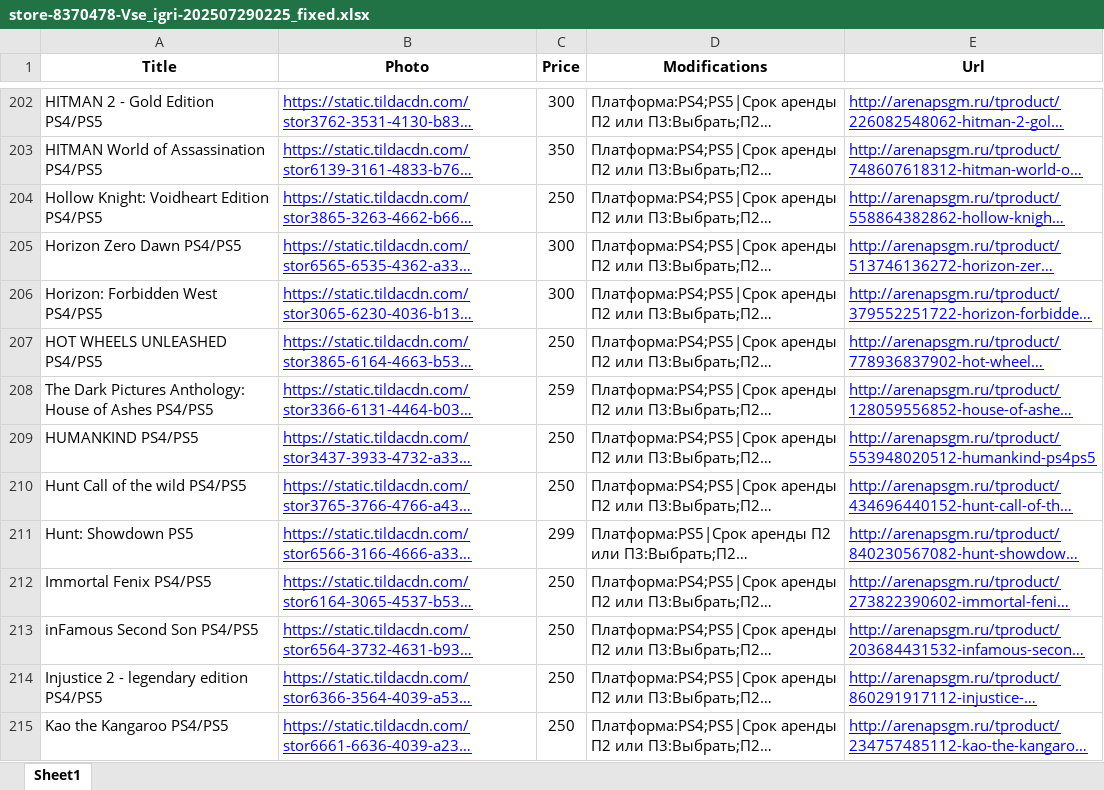
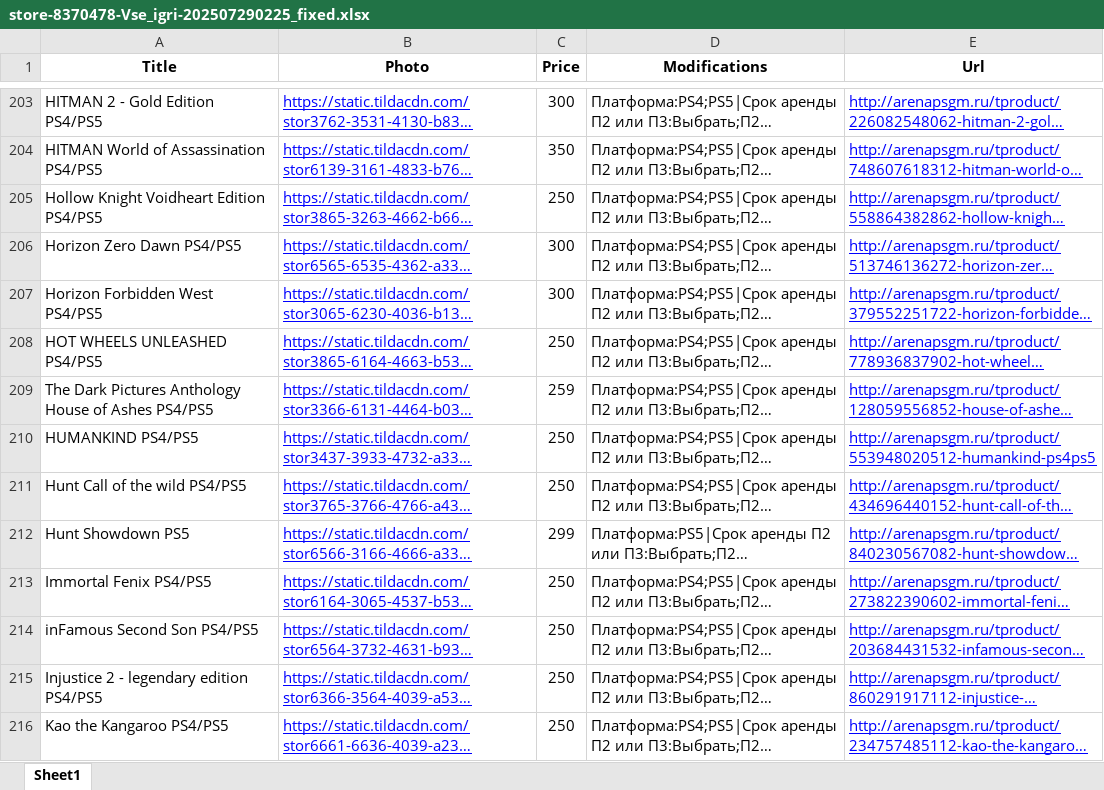
Before and after one commit to chekoli911/AGSGM_BOT, an Excel workbook: store-8370478-Vse_igri-202507290225_fixed.xlsx, sheet Sheet1, drawn as a sheet; only a part is shown, gaps mark what is left out; long unchanged cells end in …; values as stored, in another font and other column widths than the file's, no borders; addresses are those after the commit; the diff covers the shown part only; the diff names each change by its address in the sheet, - before the commit and + after, or states it on an @@ line.

```diff
--- a/store-8370478-Vse_igri-202507290225_fixed.xlsx (sheet Sheet1)
+++ b/store-8370478-Vse_igri-202507290225_fixed.xlsx (sheet Sheet1)
-A205 (Title): Hollow Knight: Voidheart Edition PS4/PS5
+A205 (Title): Hollow Knight Voidheart Edition PS4/PS5
-A207 (Title): Horizon: Forbidden West PS4/PS5
+A207 (Title): Horizon Forbidden West PS4/PS5
-A209 (Title): …Dark Pictures Anthology: House of…
+A209 (Title): …Dark Pictures Anthology House of…
-A212 (Title): Hunt: Showdown PS5
+A212 (Title): Hunt Showdown PS5
```
Also changed, not shown: 2 added rows and 74 edited cells elsewhere in this sheet.
